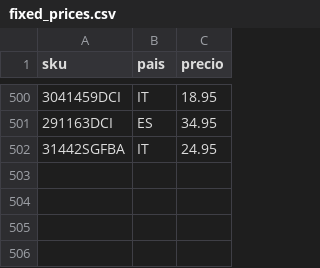
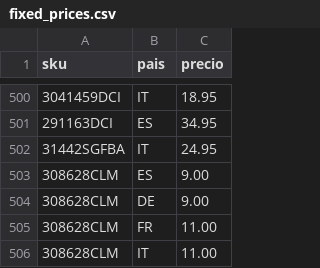
Before and after one commit to christianvidalwolf-prog/amazonapiseller, a CSV file: fixed_prices.csv, drawn as a sheet; only a part is shown, gaps mark what is left out; the diff names each change by its address in the sheet, - before the commit and + after, or states it on an @@ line.

Commit message:
fix: persist 308628CLM EU prices

```diff
--- a/fixed_prices.csv
+++ b/fixed_prices.csv
+row 503: 308628CLM | ES | 9.00
+row 504: 308628CLM | DE | 9.00
+row 505: 308628CLM | FR | 11.00
+row 506: 308628CLM | IT | 11.00
```
Also changed, not shown: 1 other file.
